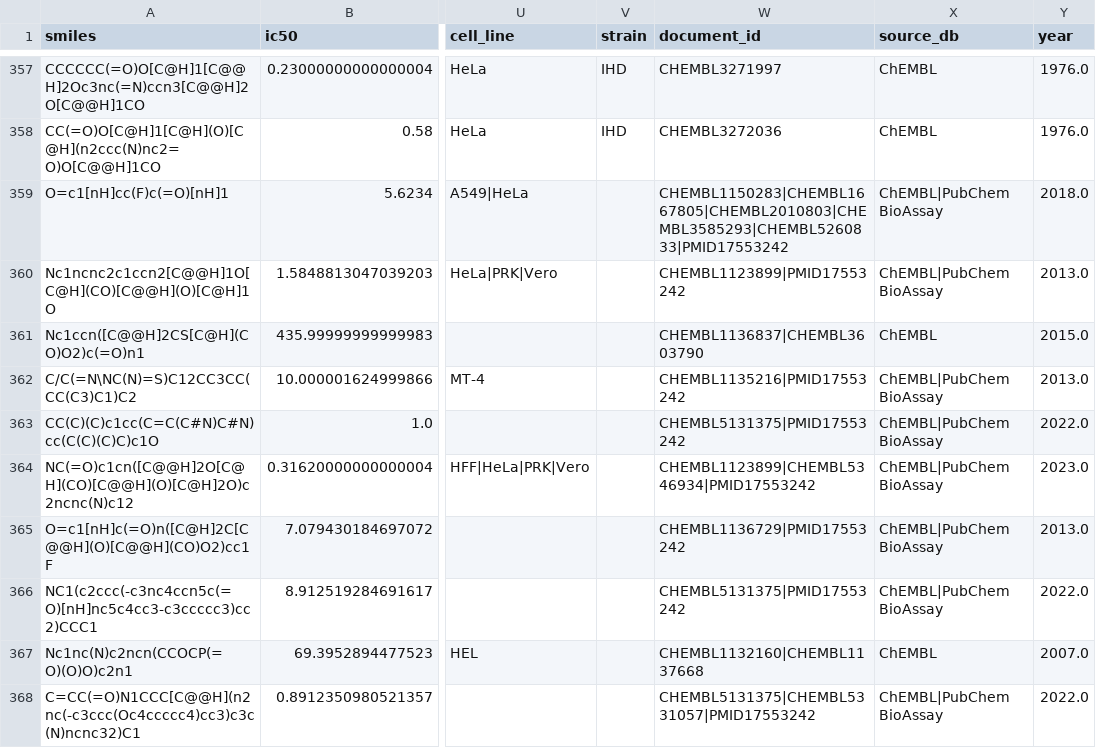
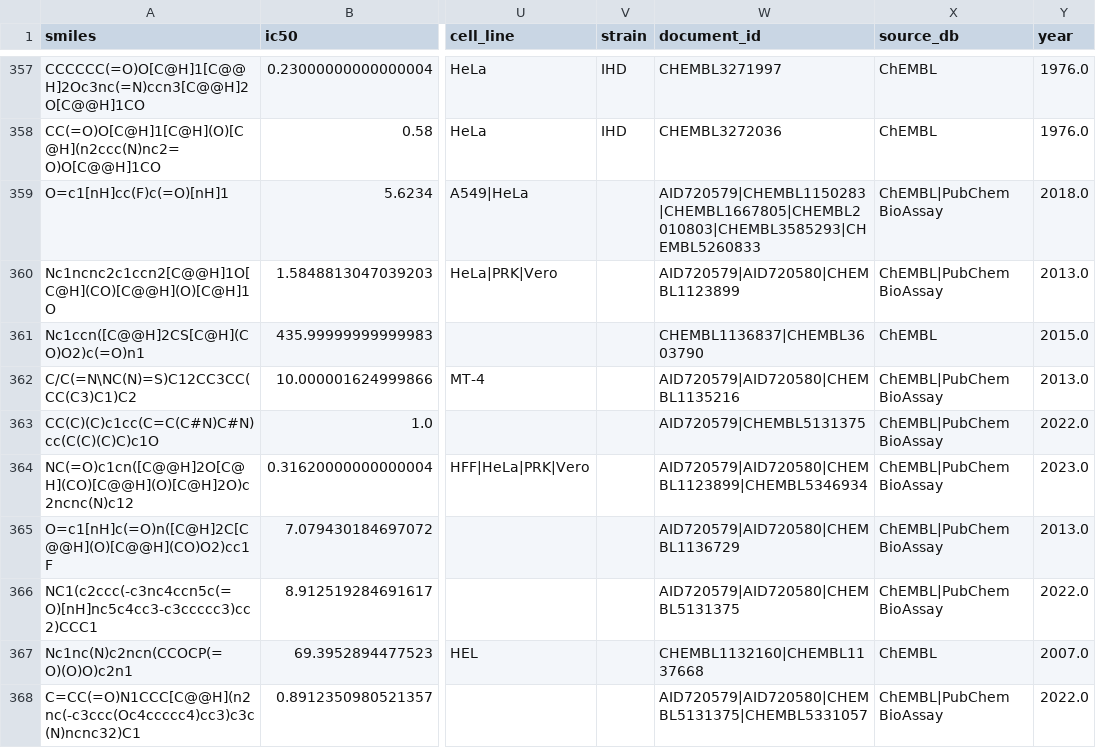
Before and after one commit to s1rne/vacv-si, a CSV file: data/processed/vacv_si_measured.csv, drawn as a sheet; only a part is shown, gaps mark what is left out; the diff names each change by its address in the sheet, - before the commit and + after, or states it on an @@ line.

Commit message:
data: regenerate dataset and card after the full pipeline run
Reproduced end to end with `uv run python -m vacv.cli all`: identical
counts, so the only change is the PubChem provenance key moving from the
cited PMID to the deposit AID.

```diff
--- a/data/processed/vacv_si_measured.csv
+++ b/data/processed/vacv_si_measured.csv
-W359 (document_id): CHEMBL1150283|CHEMBL1667805|CHEMBL2010803|CHEMBL3585293|CHEMBL5260833|PMID17553242
+W359 (document_id): AID720579|CHEMBL1150283|CHEMBL1667805|CHEMBL2010803|CHEMBL3585293|CHEMBL5260833
-W360 (document_id): CHEMBL1123899|PMID17553242
+W360 (document_id): AID720579|AID720580|CHEMBL1123899
-W362 (document_id): CHEMBL1135216|PMID17553242
+W362 (document_id): AID720579|AID720580|CHEMBL1135216
-W363 (document_id): CHEMBL5131375|PMID17553242
+W363 (document_id): AID720579|CHEMBL5131375
-W364 (document_id): CHEMBL1123899|CHEMBL5346934|PMID17553242
+W364 (document_id): AID720579|AID720580|CHEMBL1123899|CHEMBL5346934
-W365 (document_id): CHEMBL1136729|PMID17553242
+W365 (document_id): AID720579|AID720580|CHEMBL1136729
-W366 (document_id): CHEMBL5131375|PMID17553242
+W366 (document_id): AID720579|AID720580|CHEMBL5131375
-W368 (document_id): CHEMBL5131375|CHEMBL5331057|PMID17553242
+W368 (document_id): AID720579|AID720580|CHEMBL5131375|CHEMBL5331057
```
Also changed, not shown: data/processed/competition_open_data_lookup.csv, data/processed/vacv_si.csv, 3 other files.
